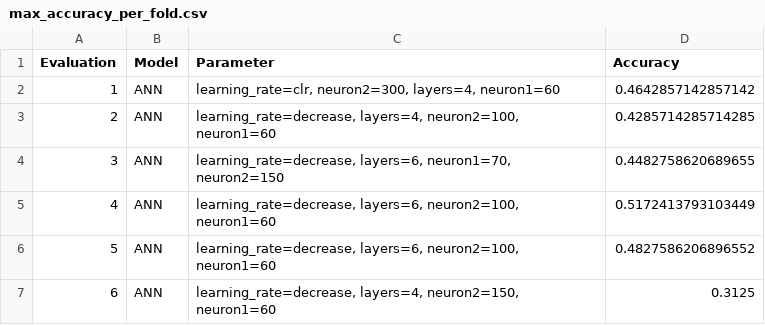
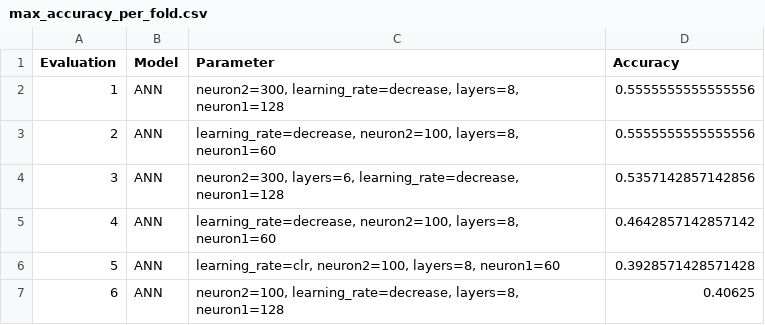
Before and after one commit to NK221088/Fagprojekt, a CSV file: max_accuracy_per_fold.csv, drawn as a sheet.

```diff
--- a/max_accuracy_per_fold.csv
+++ b/max_accuracy_per_fold.csv
@@ -1,7 +1,7 @@
 Evaluation,Model,Parameter,Accuracy
-1,ANN,"learning_rate=clr, neuron2=300, layers=4, neuron1=60",0.4642857142857142
-2,ANN,"learning_rate=decrease, layers=4, neuron2=100, neuron1=60",0.4285714285714285
-3,ANN,"learning_rate=decrease, layers=6, neuron1=70, neuron2=150",0.4482758620689655
-4,ANN,"learning_rate=decrease, layers=6, neuron2=100, neuron1=60",0.5172413793103449
-5,ANN,"learning_rate=decrease, layers=6, neuron2=100, neuron1=60",0.4827586206896552
-6,ANN,"learning_rate=decrease, layers=4, neuron2=150, neuron1=60",0.3125
+1,ANN,"neuron2=300, learning_rate=decrease, layers=8, neuron1=128",0.5555555555555556
+2,ANN,"learning_rate=decrease, neuron2=100, layers=8, neuron1=60",0.5555555555555556
+3,ANN,"neuron2=300, layers=6, learning_rate=decrease, neuron1=128",0.5357142857142856
+4,ANN,"learning_rate=decrease, neuron2=100, layers=8, neuron1=60",0.4642857142857142
+5,ANN,"learning_rate=clr, neuron2=100, layers=8, neuron1=60",0.3928571428571428
+6,ANN,"neuron2=100, learning_rate=decrease, layers=8, neuron1=128",0.40625
```
Also changed, not shown: 5 other files.
